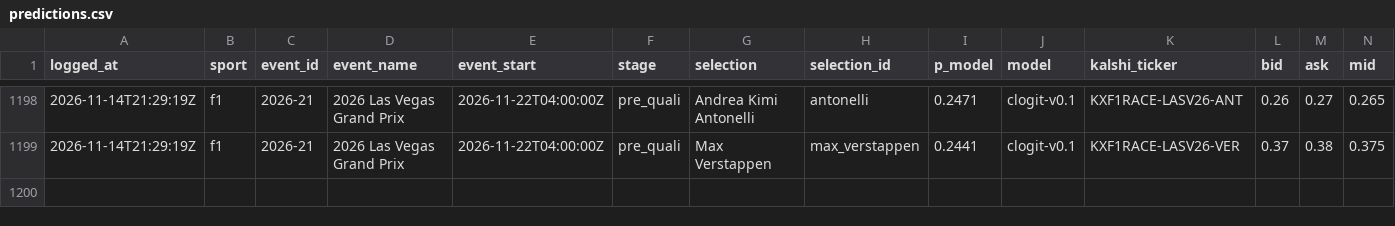
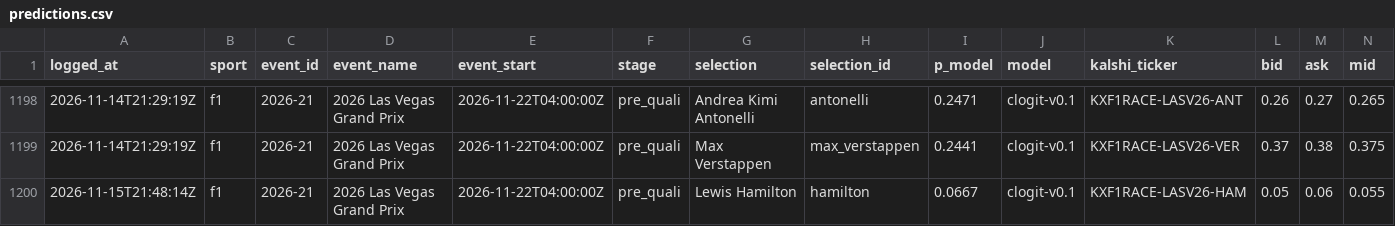
Before and after one commit to huuhuannt1998/f1-lol-quant, a CSV file: ledger/predictions.csv, drawn as a sheet; only a part is shown, gaps mark what is left out; rows hold the shown columns only; the diff names each change by its address in the sheet, - before the commit and + after, or states it on an @@ line.

```diff
--- a/ledger/predictions.csv
+++ b/ledger/predictions.csv
+row 1200: 2026-11-15T21:48:14Z | f1 | 2026-21 | 2026 Las Vegas Grand Prix | 2026-11-22T04:00:00Z | pre_quali | Lewis Hamilton | hamilton | 0.0667 | clogit-v0.1 | KXF1RACE-LASV26-HAM | 0.05 | 0.06 | 0.055
```
Also changed, not shown: 3 other files.
